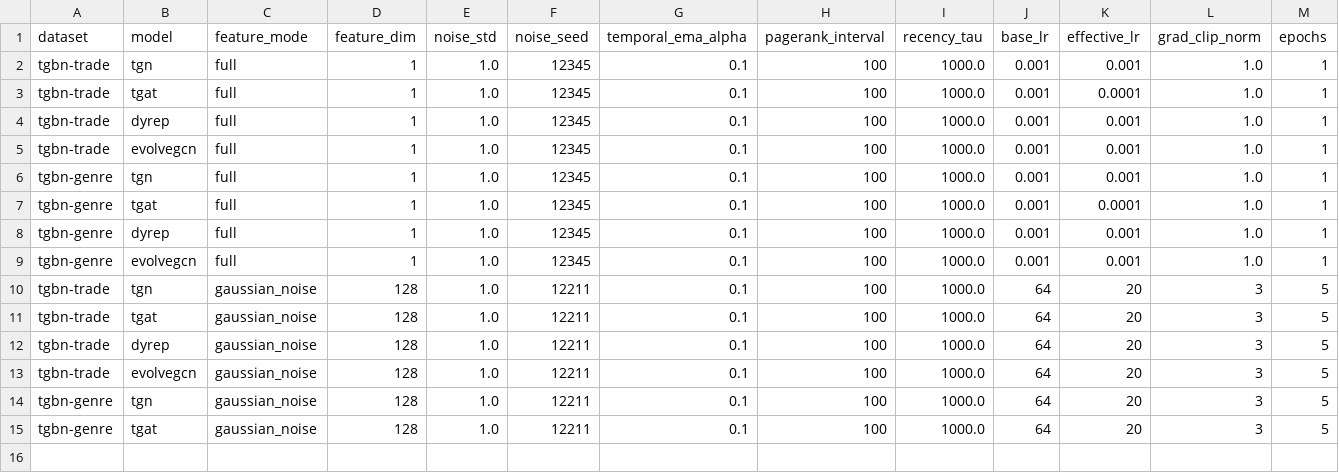
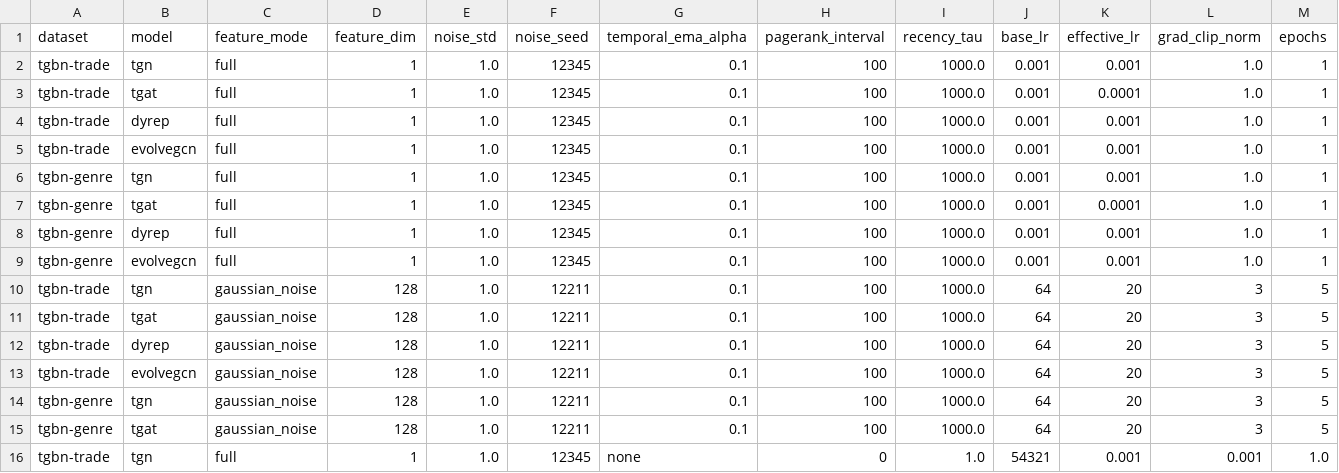
Before and after one commit to williserdman/featureless_TGB, a CSV file: results/baseline_results_v2.csv, drawn as a sheet; only a part is shown; rows hold the shown columns only; the diff names each change by its address in the sheet, - before the commit and + after, or states it on an @@ line.

```diff
--- a/results/baseline_results_v2.csv
+++ b/results/baseline_results_v2.csv
+row 16: tgbn-trade | tgn | full | 1 | 1.0 | 12345 | none | 0 | 1.0 | 54321 | 0.001 | 0.001 | 1.0
```
Also changed, not shown: 24 other files.
